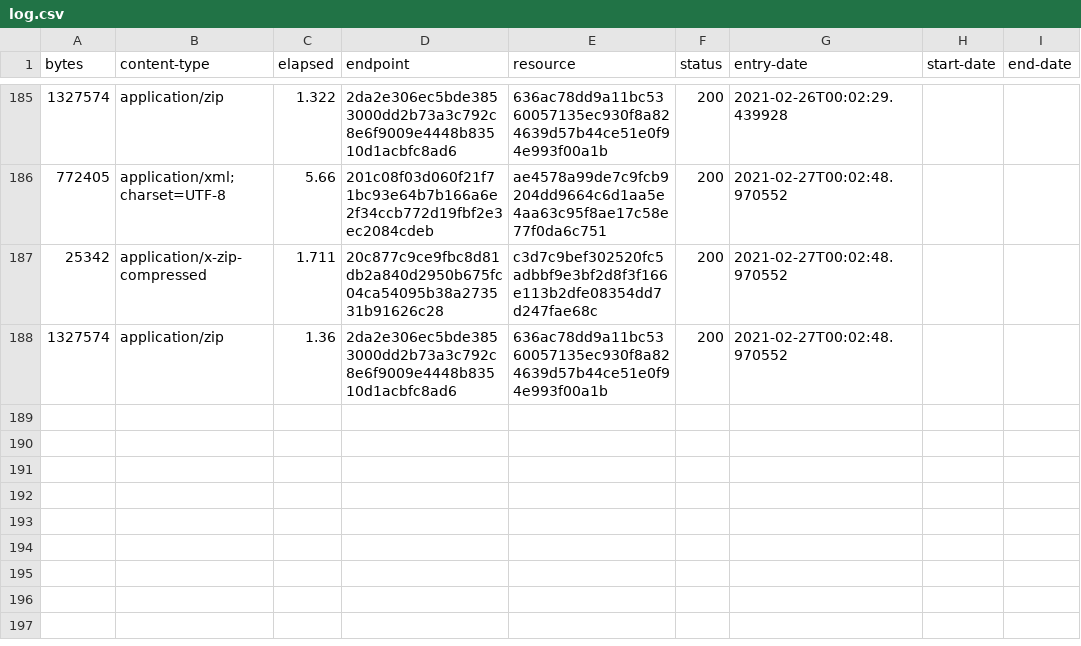
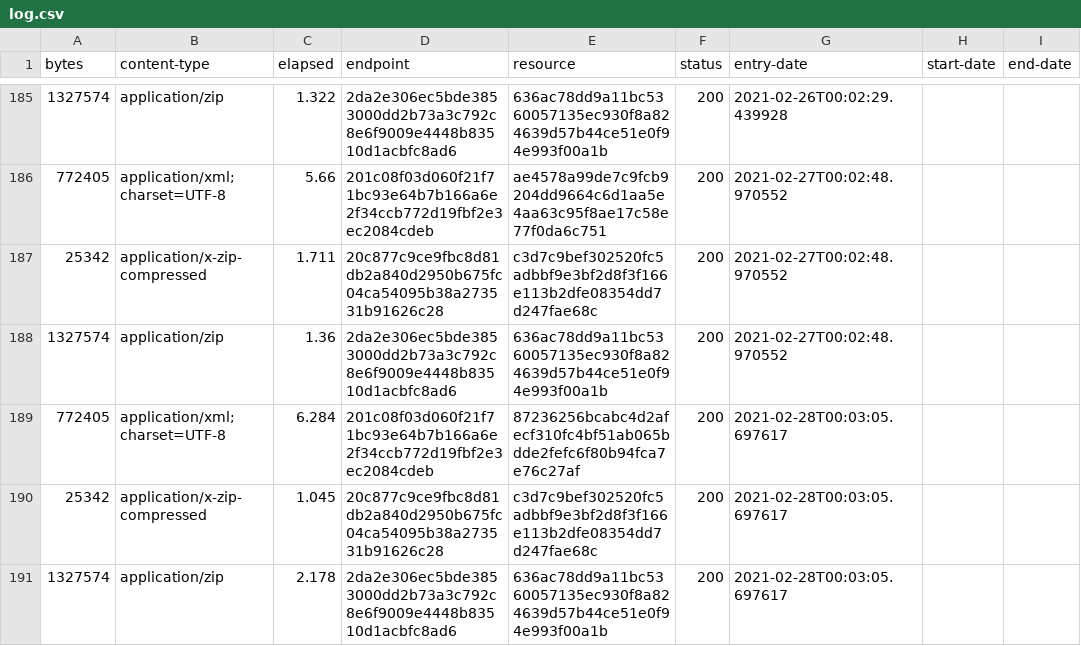
Before and after one commit to digital-land/brownfield-site-collection, a CSV file: collection/log.csv, drawn as a sheet; only a part is shown, gaps mark what is left out.

Commit message:
Collection 2021-02-28

```diff
--- a/collection/log.csv
+++ b/collection/log.csv
@@ -188 +188,4 @@ bytes,content-type,elapsed,endpoint,resource,status,entry-date,start-date,end-da
 1327574,application/zip,1.36,2da2e306ec5bde3853000dd2b73a3c792c8e6f9009e4448b83510d1acbfc8ad6,636ac78dd9a11bc5360057135ec930f8a824639d57b44ce51e0f94e993f00a1b,200,2021-02-27T00:02:48.970552,,
+772405,application/xml;charset=UTF-8,6.284,201c08f03d060f21f71bc93e64b7b166a6e2f34ccb772d19fbf2e3ec2084cdeb,87236256bcabc4d2afecf310fc4bf51ab065bdde2fefc6f80b94fca7e76c27af,200,2021-02-28T00:03:05.697617,,
+25342,application/x-zip-compressed,1.045,20c877c9ce9fbc8d81db2a840d2950b675fc04ca54095b38a273531b91626c28,c3d7c9bef302520fc5adbbf9e3bf2d8f3f166e113b2dfe08354dd7d247fae68c,200,2021-02-28T00:03:05.697617,,
+1327574,application/zip,2.178,2da2e306ec5bde3853000dd2b73a3c792c8e6f9009e4448b83510d1acbfc8ad6,636ac78dd9a11bc5360057135ec930f8a824639d57b44ce51e0f94e993f00a1b,200,2021-02-28T00:03:05.697617,,
```
Also changed, not shown: collection/resource.csv, 1 other file.
